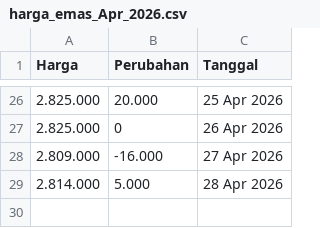
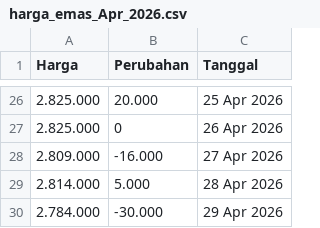
Before and after one commit to magnileat/hargaemas, a CSV file: harga_emas_Apr_2026.csv, drawn as a sheet; only a part is shown, gaps mark what is left out.

Commit message:
Update via Shortcut

```diff
--- a/harga_emas_Apr_2026.csv
+++ b/harga_emas_Apr_2026.csv
@@ -29 +29,2 @@ Harga,Perubahan,Tanggal
 2.814.000,5.000,28 Apr 2026
+2.784.000,-30.000,29 Apr 2026
```
